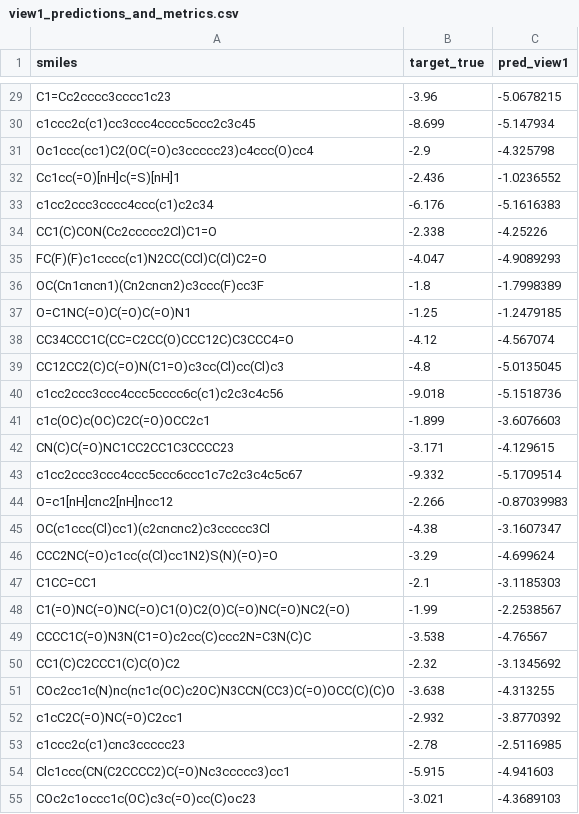
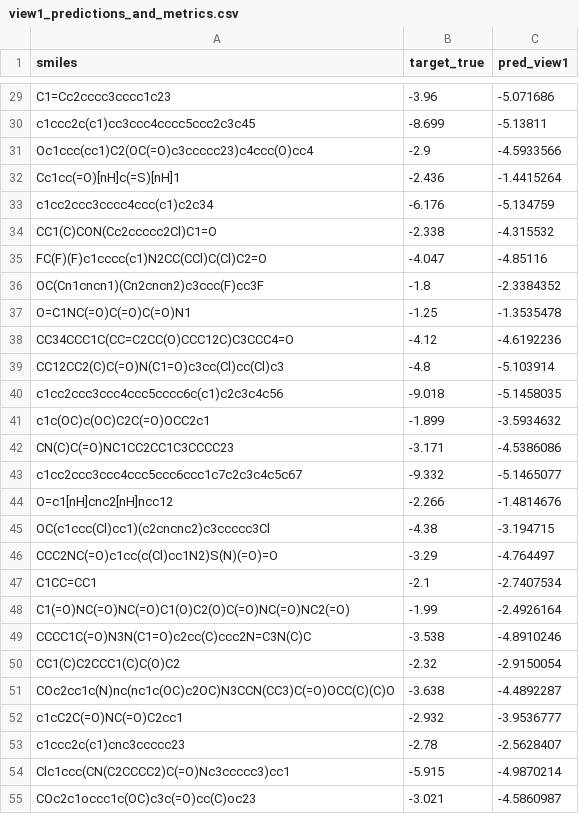
Before and after one commit to fksifat/ADD_thesis, a CSV file: outputs/view1_predictions_and_metrics.csv, drawn as a sheet; only a part is shown, gaps mark what is left out; the diff covers the shown part only; the diff names each change by its address in the sheet, - before the commit and + after, or states it on an @@ line.

```diff
--- a/outputs/view1_predictions_and_metrics.csv
+++ b/outputs/view1_predictions_and_metrics.csv
-C29 (pred_view1): -5.0678215
+C29 (pred_view1): -5.071686
-C30 (pred_view1): -5.147934
+C30 (pred_view1): -5.13811
-C31 (pred_view1): -4.325798
+C31 (pred_view1): -4.5933566
-C32 (pred_view1): -1.0236552
+C32 (pred_view1): -1.4415264
-C33 (pred_view1): -5.1616383
+C33 (pred_view1): -5.134759
-C34 (pred_view1): -4.25226
+C34 (pred_view1): -4.315532
-C35 (pred_view1): -4.9089293
+C35 (pred_view1): -4.85116
-C36 (pred_view1): -1.7998389
+C36 (pred_view1): -2.3384352
-C37 (pred_view1): -1.2479185
+C37 (pred_view1): -1.3535478
-C38 (pred_view1): -4.567074
+C38 (pred_view1): -4.6192236
-C39 (pred_view1): -5.0135045
+C39 (pred_view1): -5.103914
-C40 (pred_view1): -5.1518736
+C40 (pred_view1): -5.1458035
-C41 (pred_view1): -3.6076603
+C41 (pred_view1): -3.5934632
-C42 (pred_view1): -4.129615
+C42 (pred_view1): -4.5386086
-C43 (pred_view1): -5.1709514
+C43 (pred_view1): -5.1465077
-C44 (pred_view1): -0.87039983
+C44 (pred_view1): -1.4814676
-C45 (pred_view1): -3.1607347
+C45 (pred_view1): -3.194715
-C46 (pred_view1): -4.699624
+C46 (pred_view1): -4.764497
-C47 (pred_view1): -3.1185303
+C47 (pred_view1): -2.7407534
-C48 (pred_view1): -2.2538567
+C48 (pred_view1): -2.4926164
-C49 (pred_view1): -4.76567
+C49 (pred_view1): -4.8910246
-C50 (pred_view1): -3.1345692
+C50 (pred_view1): -2.9150054
-C51 (pred_view1): -4.313255
+C51 (pred_view1): -4.4892287
-C52 (pred_view1): -3.8770392
+C52 (pred_view1): -3.9536777
-C53 (pred_view1): -2.5116985
+C53 (pred_view1): -2.5628407
-C54 (pred_view1): -4.941603
+C54 (pred_view1): -4.9870214
-C55 (pred_view1): -4.3689103
+C55 (pred_view1): -4.5860987
```
Also changed, not shown: 86 edited cells elsewhere in this file, outputs/tribionode_fused_predictions.csv, outputs/view2_predictions_and_metrics.csv, 5 other files.
